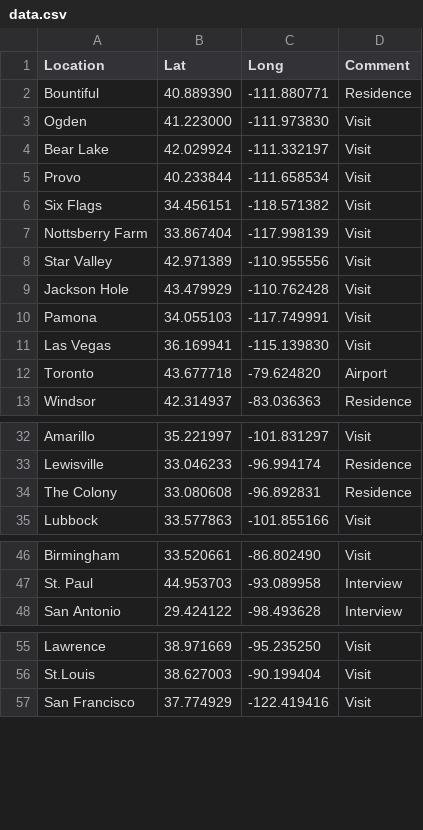
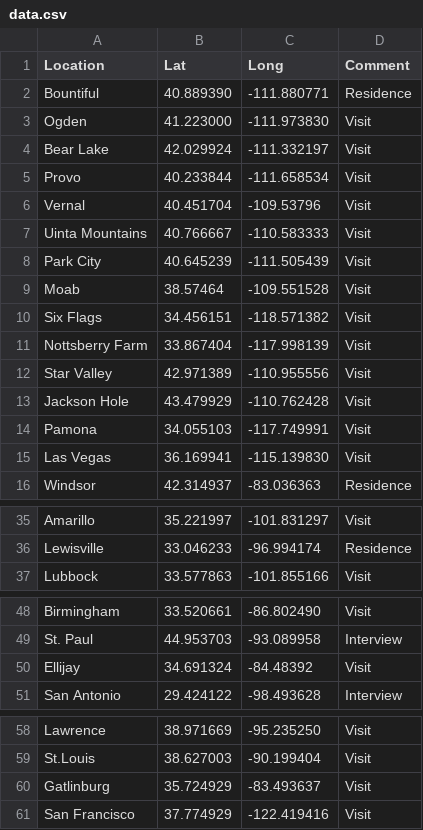
Before and after one commit to johnsug/maps, a CSV file: data.csv, drawn as a sheet; only a part is shown, gaps mark what is left out; removed rows and columns are numbered as before the commit, all else as after; the diff covers the shown part only; the diff names each change by its address in the sheet, - before the commit and + after, or states it on an @@ line.

Commit message:
Update data.csv

```diff
--- a/data.csv
+++ b/data.csv
+row 6: Vernal | 40.451704 | -109.53796 | Visit
+row 7: Uinta Mountains | 40.766667 | -110.583333 | Visit
+row 8: Park City | 40.645239 | -111.505439 | Visit
+row 9: Moab | 38.57464 | -109.551528 | Visit
-row 12: Toronto | 43.677718 | -79.624820 | Airport
-row 34: The Colony | 33.080608 | -96.892831 | Residence
+row 50: Ellijay | 34.691324 | -84.48392 | Visit
+row 60: Gatlinburg | 35.724929 | -83.493637 | Visit
```
Also changed, not shown: 1 removed row elsewhere in this file.
